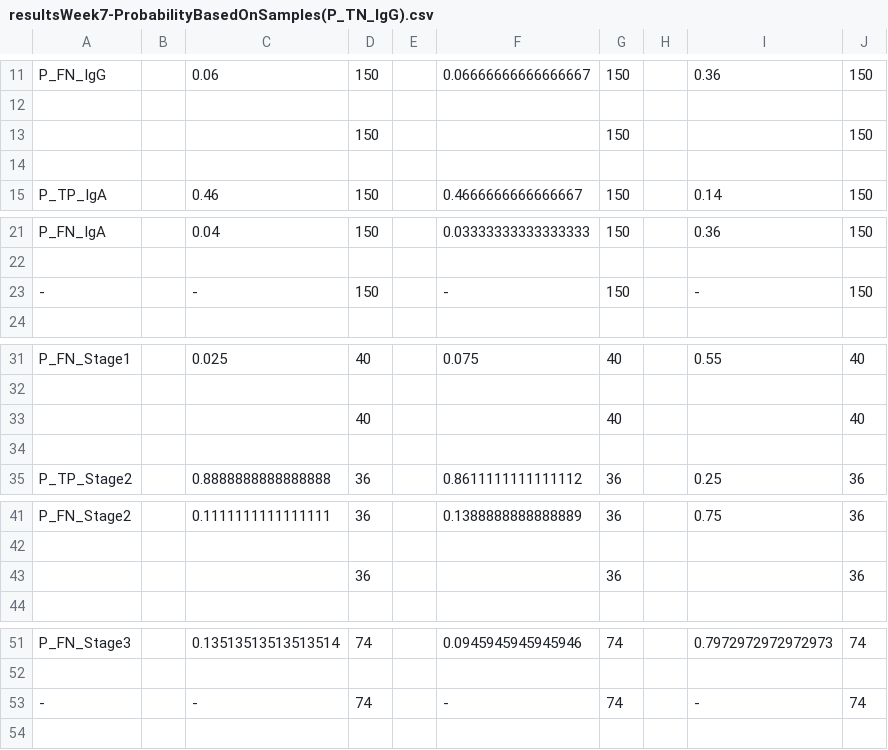
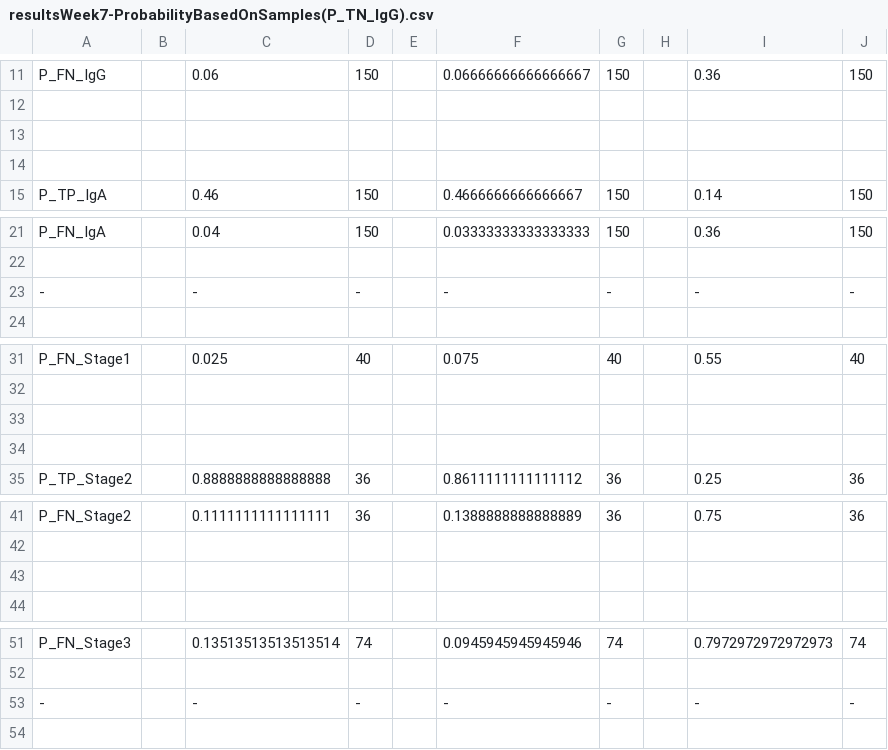
Before and after one commit to M4IZER00K/Research, a CSV file: resultsWeek7-ProbabilityBasedOnSamples(P_TN_IgG).csv, drawn as a sheet; only a part is shown, gaps mark what is left out; the diff covers the shown part only.

Commit message:
Add files via upload

```diff
--- a/resultsWeek7-ProbabilityBasedOnSamples(P_TN_IgG).csv
+++ b/resultsWeek7-ProbabilityBasedOnSamples(P_TN_IgG).csv
@@ -12,3 +12,3 @@ P_FN_IgG, ,0.06,150, ,0.06666666666666667,150, ,0.36,150
 
- , , ,150, , ,150, , ,150
+ , , , , , , , , ,
 
@@ -22,3 +22,3 @@ P_FN_IgA, ,0.04,150, ,0.03333333333333333,150, ,0.36,150
 
--, ,-,150, ,-,150, ,-,150
+-, ,-,-, ,-,-, ,-,-
 
@@ -32,3 +32,3 @@ P_FN_Stage1, ,0.025,40, ,0.075,40, ,0.55,40
 
- , , ,40, , ,40, , ,40
+ , , , , , , , , ,
 
@@ -42,3 +42,3 @@ P_FN_Stage2, ,0.1111111111111111,36, ,0.1388888888888889,36, ,0.75,36
 
- , , ,36, , ,36, , ,36
+ , , , , , , , , ,
 
@@ -52,3 +52,3 @@ P_FN_Stage3, ,0.13513513513513514,74, ,0.0945945945945946,74, ,0.797297297297297
 
--, ,-,74, ,-,74, ,-,74
+-, ,-,-, ,-,-, ,-,-
 
```
Also changed, not shown: 54 edited cells elsewhere in this file.
